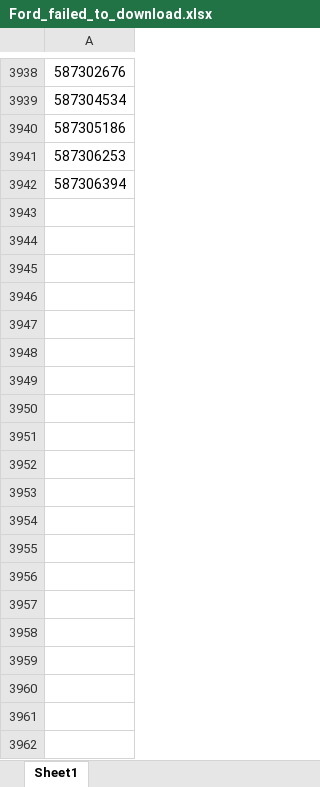
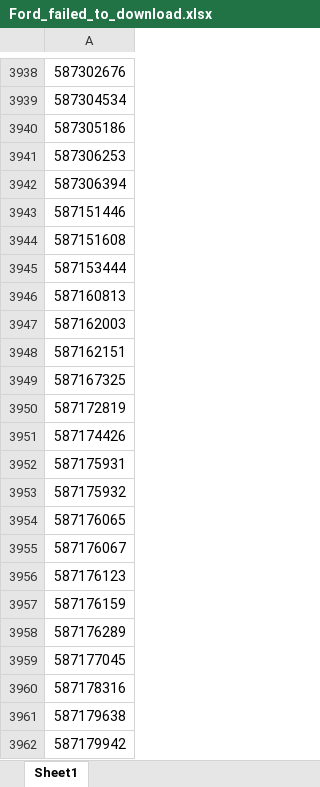
Before and after one commit to NirEllor/AdExtracterBot, an Excel workbook: Ford_failed_to_download.xlsx, sheet Sheet1, drawn as a sheet; only a part is shown, gaps mark what is left out; values as stored, in another font and other column widths than the file's, no borders; the diff covers the shown part only; the diff names each change by its address in the sheet, - before the commit and + after, or states it on an @@ line.

```diff
--- a/Ford_failed_to_download.xlsx (sheet Sheet1)
+++ b/Ford_failed_to_download.xlsx (sheet Sheet1)
+row 3943: 587151446
+row 3944: 587151608
+row 3945: 587153444
+row 3946: 587160813
+row 3947: 587162003
+row 3948: 587162151
+row 3949: 587167325
+row 3950: 587172819
+row 3951: 587174426
+row 3952: 587175931
+row 3953: 587175932
+row 3954: 587176065
+row 3955: 587176067
+row 3956: 587176123
+row 3957: 587176159
+row 3958: 587176289
+row 3959: 587177045
+row 3960: 587178316
+row 3961: 587179638
+row 3962: 587179942
```
Also changed, not shown: 1029 added rows, 1 edited cell and cell formats elsewhere in this sheet, 5 other files.
